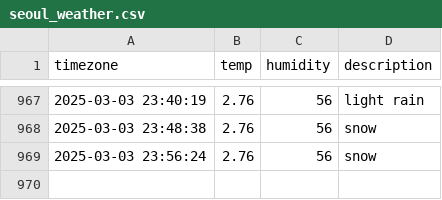
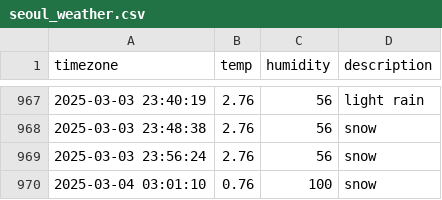
Before and after one commit to sondawon1216/seoul_weather, a CSV file: seoul_weather.csv, drawn as a sheet; only a part is shown, gaps mark what is left out.

```diff
--- a/seoul_weather.csv
+++ b/seoul_weather.csv
@@ -969 +969,2 @@ timezone,temp,humidity,description
 2025-03-03 23:56:24,2.76,56,snow
+2025-03-04 03:01:10,0.76,100,snow
```
